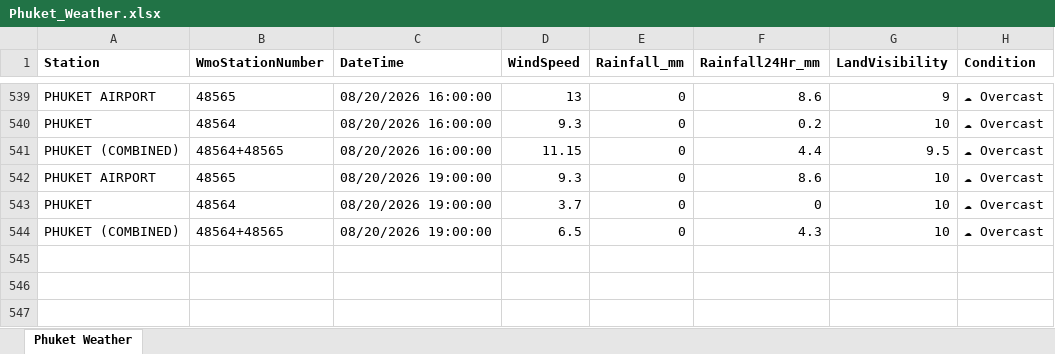
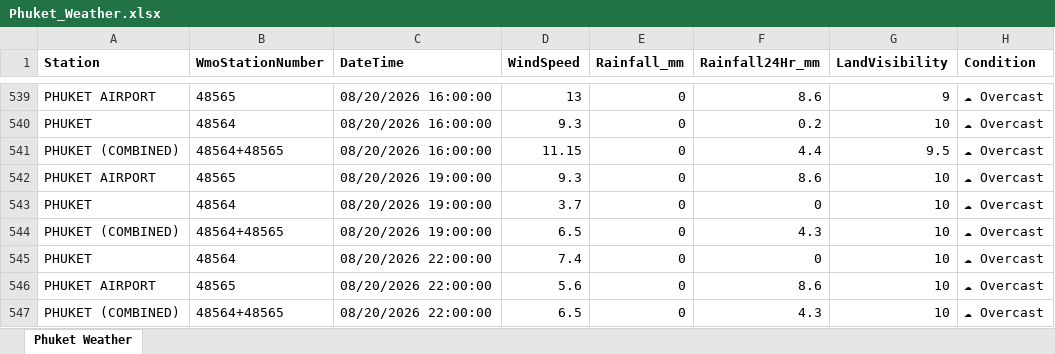
Before and after one commit to ankitrana90/my-phuket-weather-repo, an Excel workbook: Phuket_Weather.xlsx, sheet Phuket Weather, drawn as a sheet; only a part is shown, gaps mark what is left out; values as stored, in another font and other column widths than the file's, no borders; the diff names each change by its address in the sheet, - before the commit and + after, or states it on an @@ line.

```diff
--- a/Phuket_Weather.xlsx (sheet Phuket Weather)
+++ b/Phuket_Weather.xlsx (sheet Phuket Weather)
+row 545: PHUKET | 48564 | 08/20/2026 22:00:00 | 7.4 | 0 | 0 | 10 | ☁ Overcast
+row 546: PHUKET AIRPORT | 48565 | 08/20/2026 22:00:00 | 5.6 | 0 | 8.6 | 10 | ☁ Overcast
+row 547: PHUKET (COMBINED) | 48564+48565 | 08/20/2026 22:00:00 | 6.5 | 0 | 4.3 | 10 | ☁ Overcast
```
